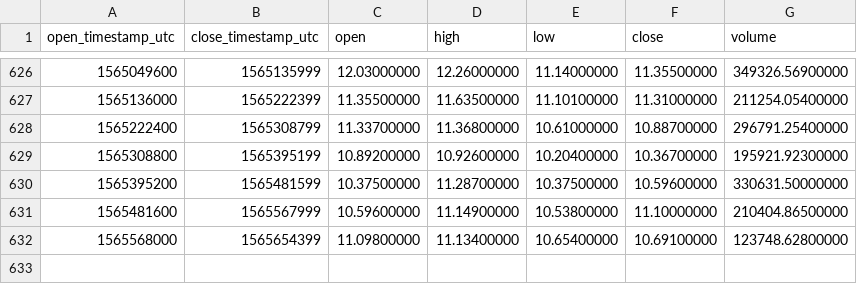
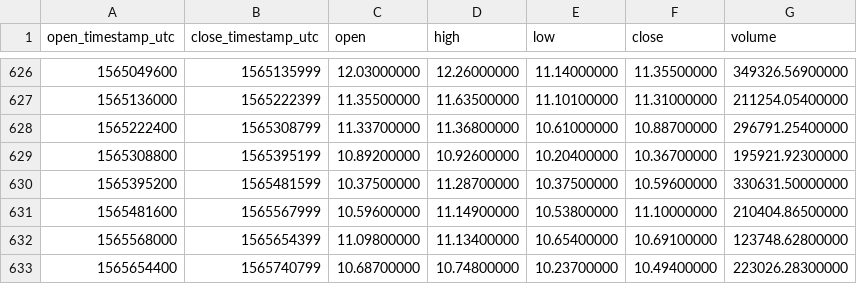
Before and after one commit to cryptobigbro/binance-NEOUSDT, a CSV file: binance-NEOUSDT-1d.csv, drawn as a sheet; only a part is shown, gaps mark what is left out; the diff names each change by its address in the sheet, - before the commit and + after, or states it on an @@ line.

Commit message:
Update OHLCV data.

```diff
--- a/binance-NEOUSDT-1d.csv
+++ b/binance-NEOUSDT-1d.csv
+row 633: 1565654400 | 1565740799 | 10.68700000 | 10.74800000 | 10.23700000 | 10.49400000 | 223026.28300000
```
Also changed, not shown: 1 other file.
